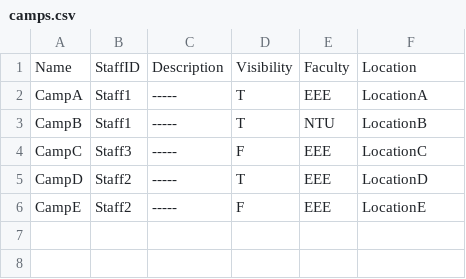
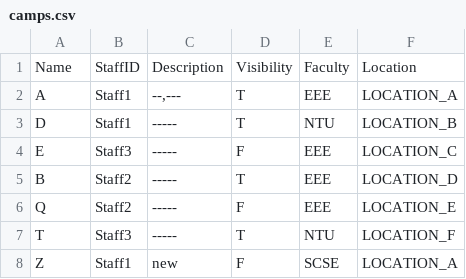
Before and after one commit to tttennnnn/CAMs, a CSV file: out/artifacts/SC2002_jar/data/camp/camps.csv, drawn as a sheet; the diff names each change by its address in the sheet, - before the commit and + after, or states it on an @@ line.

```diff
--- a/out/artifacts/SC2002_jar/data/camp/camps.csv
+++ b/out/artifacts/SC2002_jar/data/camp/camps.csv
-A2: CampA
+A2: A
-C2: -----
+C2: --,---
-F2: LocationA
+F2: LOCATION_A
-A3: CampB
+A3: D
-F3: LocationB
+F3: LOCATION_B
-A4: CampC
+A4: E
-F4: LocationC
+F4: LOCATION_C
-A5: CampD
+A5: B
-F5: LocationD
+F5: LOCATION_D
-A6: CampE
+A6: Q
-F6: LocationE
+F6: LOCATION_E
+row 7: T | Staff3 | ----- | T | NTU | LOCATION_F
+row 8: Z | Staff1 | new | F | SCSE | LOCATION_A
```
Also changed, not shown: out/artifacts/SC2002_jar/data/camp/dates.csv, out/artifacts/SC2002_jar/data/camp/slots.csv, 8 other files.
